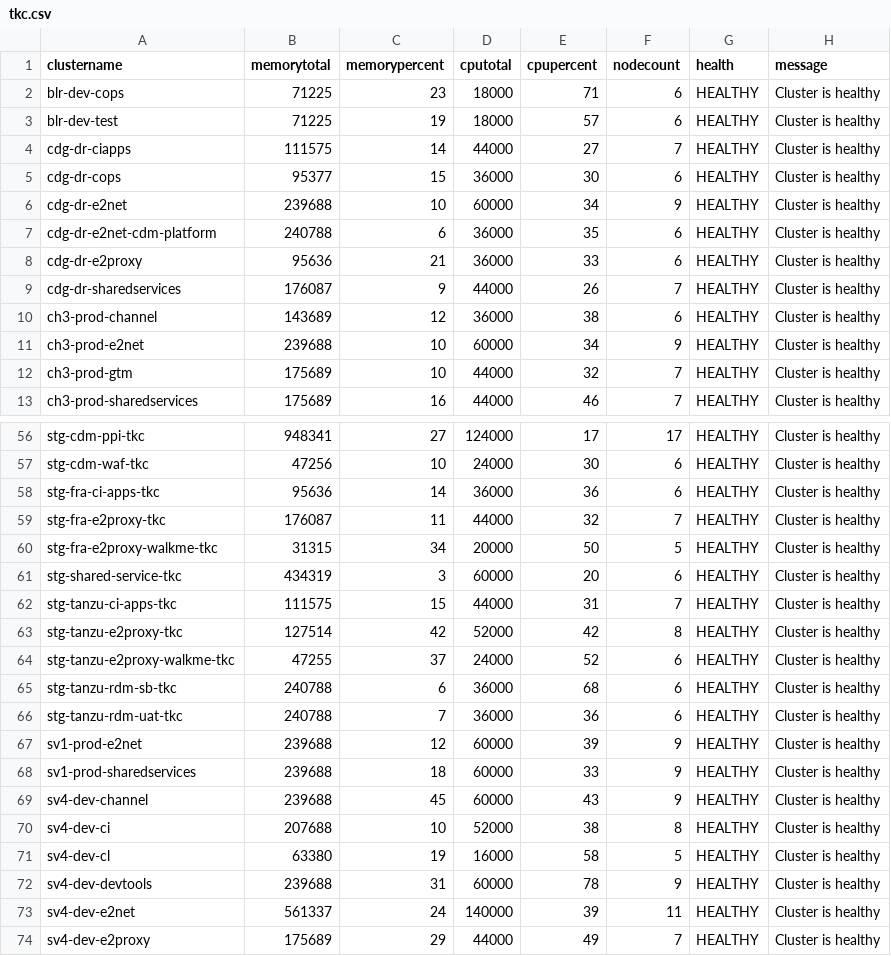
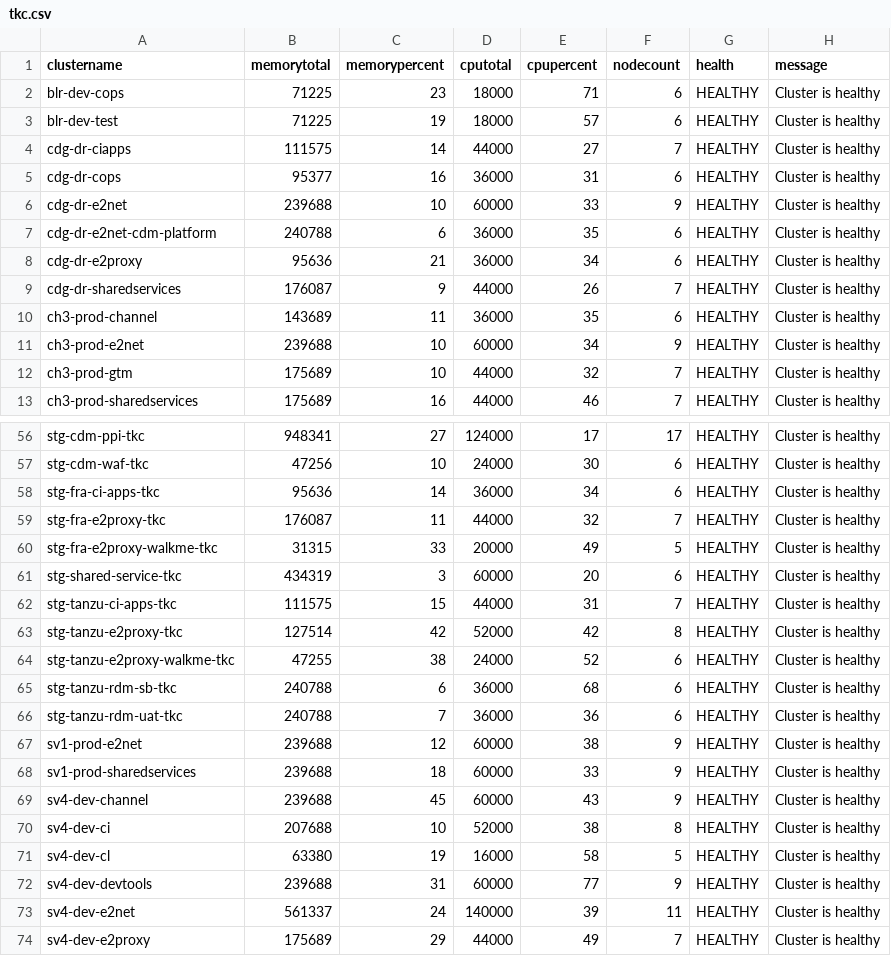
Before and after one commit to e2kpe/e2kpe.github.io, a CSV file: static/csv/tkc.csv, drawn as a sheet; only a part is shown, gaps mark what is left out; the diff covers the shown part only.

```diff
--- a/static/csv/tkc.csv
+++ b/static/csv/tkc.csv
@@ -4,8 +4,8 @@ blr-dev-test,71225,19,18000,57,6,HEALTHY,Cluster is healthy
 cdg-dr-ciapps,111575,14,44000,27,7,HEALTHY,Cluster is healthy
-cdg-dr-cops,95377,15,36000,30,6,HEALTHY,Cluster is healthy
-cdg-dr-e2net,239688,10,60000,34,9,HEALTHY,Cluster is healthy
+cdg-dr-cops,95377,16,36000,31,6,HEALTHY,Cluster is healthy
+cdg-dr-e2net,239688,10,60000,33,9,HEALTHY,Cluster is healthy
 cdg-dr-e2net-cdm-platform,240788,6,36000,35,6,HEALTHY,Cluster is healthy
-cdg-dr-e2proxy,95636,21,36000,33,6,HEALTHY,Cluster is healthy
+cdg-dr-e2proxy,95636,21,36000,34,6,HEALTHY,Cluster is healthy
 cdg-dr-sharedservices,176087,9,44000,26,7,HEALTHY,Cluster is healthy
-ch3-prod-channel,143689,12,36000,38,6,HEALTHY,Cluster is healthy
+ch3-prod-channel,143689,11,36000,35,6,HEALTHY,Cluster is healthy
 ch3-prod-e2net,239688,10,60000,34,9,HEALTHY,Cluster is healthy
@@ -57,5 +57,5 @@ stg-cdm-ppi-tkc,948341,27,124000,17,17,HEALTHY,Cluster is healthy
 stg-cdm-waf-tkc,47256,10,24000,30,6,HEALTHY,Cluster is healthy
-stg-fra-ci-apps-tkc,95636,14,36000,36,6,HEALTHY,Cluster is healthy
+stg-fra-ci-apps-tkc,95636,14,36000,34,6,HEALTHY,Cluster is healthy
 stg-fra-e2proxy-tkc,176087,11,44000,32,7,HEALTHY,Cluster is healthy
-stg-fra-e2proxy-walkme-tkc,31315,34,20000,50,5,HEALTHY,Cluster is healthy
+stg-fra-e2proxy-walkme-tkc,31315,33,20000,49,5,HEALTHY,Cluster is healthy
 stg-shared-service-tkc,434319,3,60000,20,6,HEALTHY,Cluster is healthy
@@ -63,6 +63,6 @@ stg-tanzu-ci-apps-tkc,111575,15,44000,31,7,HEALTHY,Cluster is healthy
 stg-tanzu-e2proxy-tkc,127514,42,52000,42,8,HEALTHY,Cluster is healthy
-stg-tanzu-e2proxy-walkme-tkc,47255,37,24000,52,6,HEALTHY,Cluster is healthy
+stg-tanzu-e2proxy-walkme-tkc,47255,38,24000,52,6,HEALTHY,Cluster is healthy
 stg-tanzu-rdm-sb-tkc,240788,6,36000,68,6,HEALTHY,Cluster is healthy
 stg-tanzu-rdm-uat-tkc,240788,7,36000,36,6,HEALTHY,Cluster is healthy
-sv1-prod-e2net,239688,12,60000,39,9,HEALTHY,Cluster is healthy
+sv1-prod-e2net,239688,12,60000,38,9,HEALTHY,Cluster is healthy
 sv1-prod-sharedservices,239688,18,60000,33,9,HEALTHY,Cluster is healthy
@@ -71,3 +71,3 @@ sv4-dev-ci,207688,10,52000,38,8,HEALTHY,Cluster is healthy
 sv4-dev-cl,63380,19,16000,58,5,HEALTHY,Cluster is healthy
-sv4-dev-devtools,239688,31,60000,78,9,HEALTHY,Cluster is healthy
+sv4-dev-devtools,239688,31,60000,77,9,HEALTHY,Cluster is healthy
 sv4-dev-e2net,561337,24,140000,39,11,HEALTHY,Cluster is healthy
```
Also changed, not shown: 9 edited cells elsewhere in this file, static/csv/tkcall.csv, static/csv/tkcdev.csv, 9 other files.
